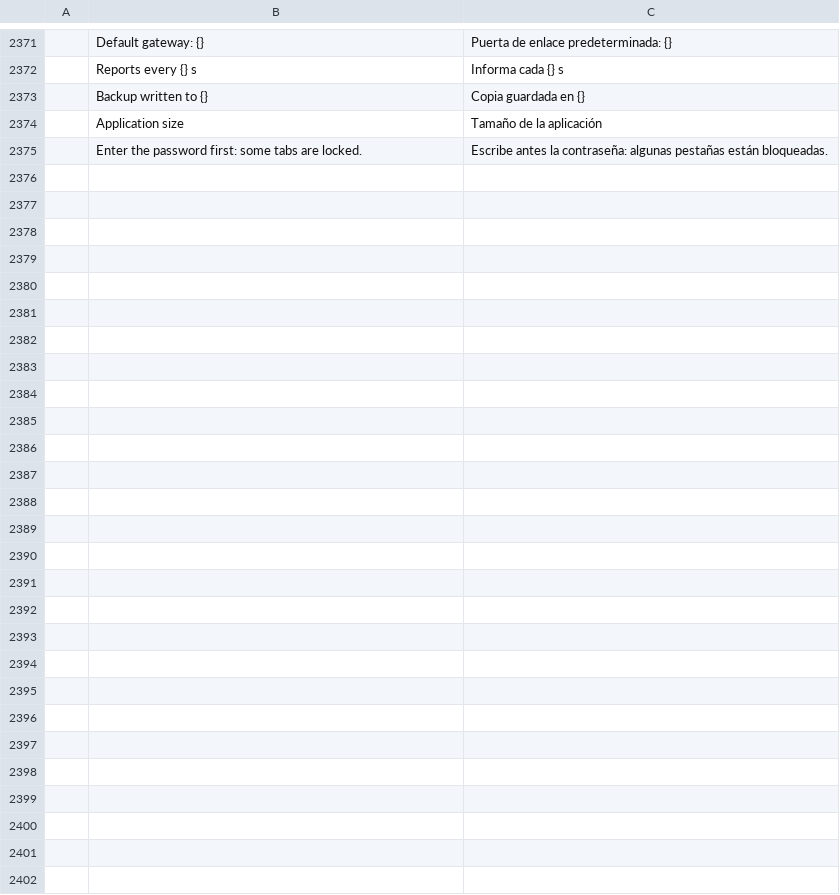
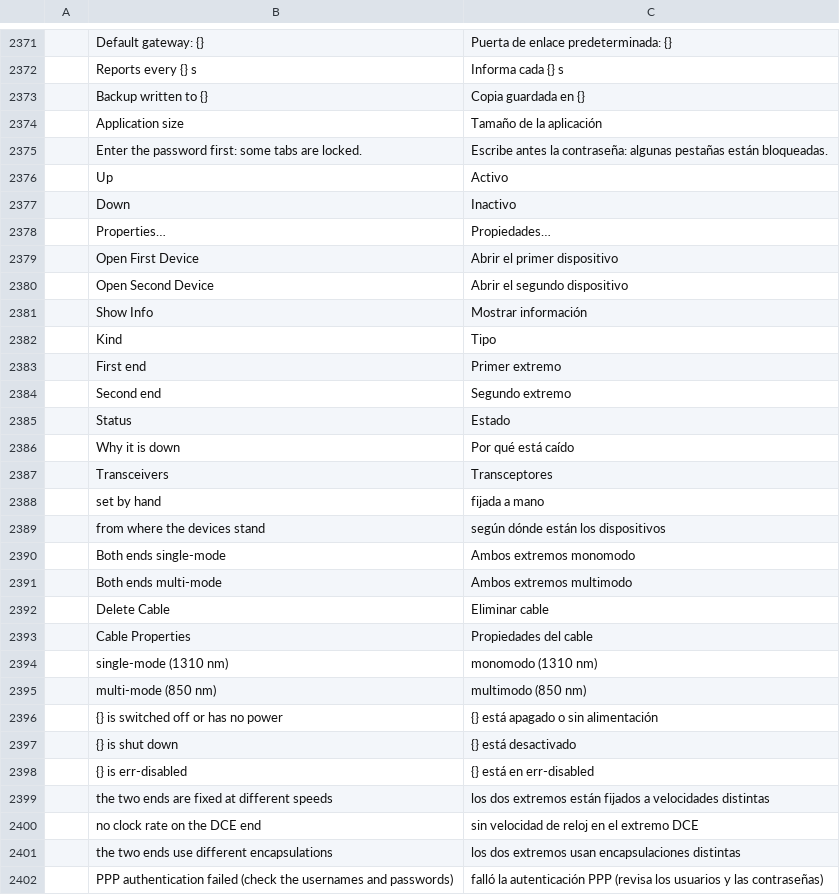
Before and after one commit to ayozetr/netlabcraft, a TSV file: locales/es/netlabcraft.tsv, drawn as a sheet; only a part is shown, gaps mark what is left out; the diff names each change by its address in the sheet, - before the commit and + after, or states it on an @@ line.

```diff
--- a/locales/es/netlabcraft.tsv
+++ b/locales/es/netlabcraft.tsv
+row 2376:  | Up | Activo
+row 2377:  | Down | Inactivo
+row 2378:  | Properties… | Propiedades…
+row 2379:  | Open First Device | Abrir el primer dispositivo
+row 2380:  | Open Second Device | Abrir el segundo dispositivo
+row 2381:  | Show Info | Mostrar información
+row 2382:  | Kind | Tipo
+row 2383:  | First end | Primer extremo
+row 2384:  | Second end | Segundo extremo
+row 2385:  | Status | Estado
+row 2386:  | Why it is down | Por qué está caído
+row 2387:  | Transceivers | Transceptores
+row 2388:  | set by hand | fijada a mano
+row 2389:  | from where the devices stand | según dónde están los dispositivos
+row 2390:  | Both ends single-mode | Ambos extremos monomodo
+row 2391:  | Both ends multi-mode | Ambos extremos multimodo
+row 2392:  | Delete Cable | Eliminar cable
+row 2393:  | Cable Properties | Propiedades del cable
+row 2394:  | single-mode (1310 nm) | monomodo (1310 nm)
+row 2395:  | multi-mode (850 nm) | multimodo (850 nm)
+row 2396:  | {} is switched off or has no power | {} está apagado o sin alimentación
+row 2397:  | {} is shut down | {} está desactivado
+row 2398:  | {} is err-disabled | {} está en err-disabled
+row 2399:  | the two ends are fixed at different speeds | los dos extremos están fijados a velocidades distintas
+row 2400:  | no clock rate on the DCE end | sin velocidad de reloj en el extremo DCE
+row 2401:  | the two ends use different encapsulations | los dos extremos usan encapsulaciones distintas
+row 2402:  | PPP authentication failed (check the usernames and passwords) | falló la autenticación PPP (revisa los usuarios y las contraseñas)
```
Also changed, not shown: locales/de/netlabcraft.tsv, locales/fr/netlabcraft.tsv, 19 other files.
